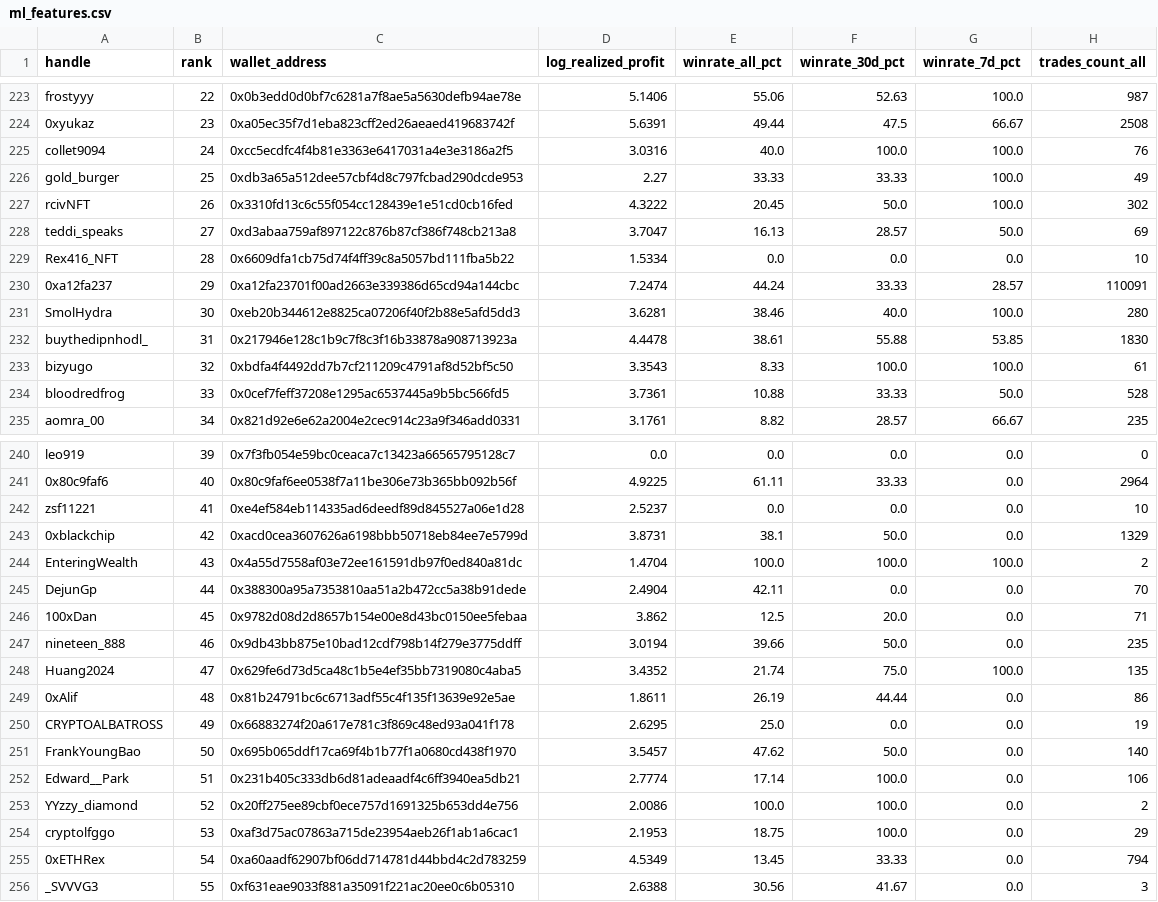
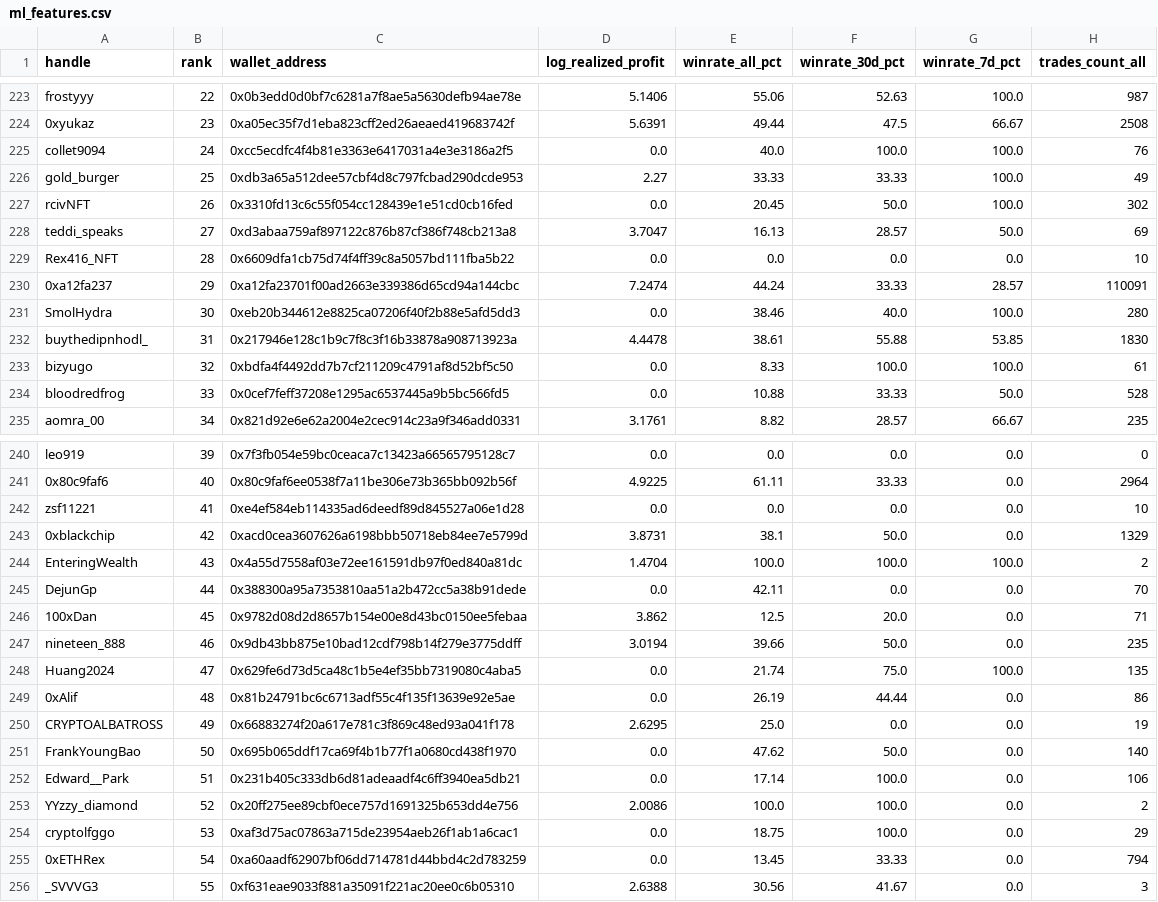
Before and after one commit to anglee0323/gmgn-top100-traders, a CSV file: data/ml_features.csv, drawn as a sheet; only a part is shown, gaps mark what is left out; the diff covers the shown part only; the diff names each change by its address in the sheet, - before the commit and + after, or states it on an @@ line.

```diff
--- a/data/ml_features.csv
+++ b/data/ml_features.csv
-D225 (log_realized_profit): 3.0316
+D225 (log_realized_profit): 0.0
-D227 (log_realized_profit): 4.3222
+D227 (log_realized_profit): 0.0
-D229 (log_realized_profit): 1.5334
+D229 (log_realized_profit): 0.0
-D231 (log_realized_profit): 3.6281
+D231 (log_realized_profit): 0.0
-D233 (log_realized_profit): 3.3543
+D233 (log_realized_profit): 0.0
-D234 (log_realized_profit): 3.7361
+D234 (log_realized_profit): 0.0
-D242 (log_realized_profit): 2.5237
+D242 (log_realized_profit): 0.0
-D245 (log_realized_profit): 2.4904
+D245 (log_realized_profit): 0.0
-D248 (log_realized_profit): 3.4352
+D248 (log_realized_profit): 0.0
-D249 (log_realized_profit): 1.8611
+D249 (log_realized_profit): 0.0
-D251 (log_realized_profit): 3.5457
+D251 (log_realized_profit): 0.0
-D252 (log_realized_profit): 2.7774
+D252 (log_realized_profit): 0.0
-D254 (log_realized_profit): 2.1953
+D254 (log_realized_profit): 0.0
-D255 (log_realized_profit): 4.5349
+D255 (log_realized_profit): 0.0
```
Also changed, not shown: 51 edited cells elsewhere in this file, data/base/ml_features.csv, data/bsc/traders_profiles.csv, 23 other files.
